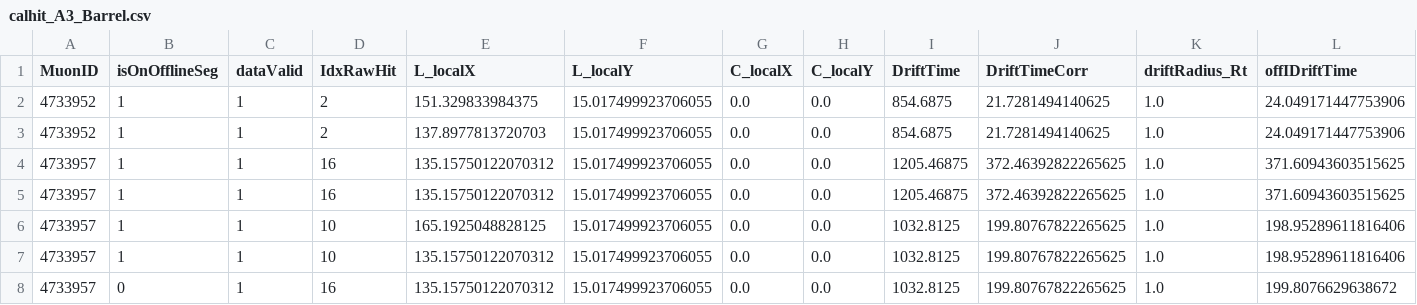
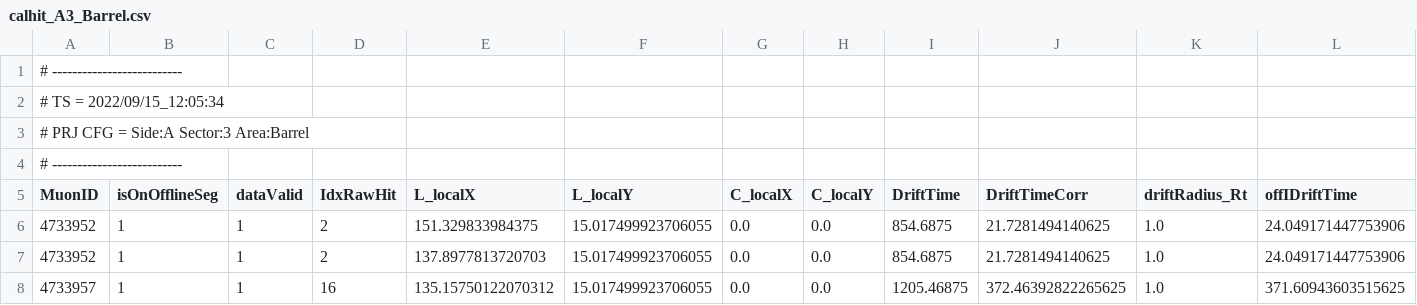
Before and after one commit to andrewpeck/l0mdt-hdl-design, a CSV file: shared/sim/vhdl_input_vect/BA3_0123456789/calhit_A3_Barrel.csv, drawn as a sheet; only a part is shown; the shorter side is filled out with more unchanged rows; rows hold the shown columns only; the diff names each change by its address in the sheet, - before the commit and + after, or states it on an @@ line.

```diff
--- a/shared/sim/vhdl_input_vect/BA3_0123456789/calhit_A3_Barrel.csv
+++ b/shared/sim/vhdl_input_vect/BA3_0123456789/calhit_A3_Barrel.csv
+row 1: # --------------------------
+row 2: # TS = 2022/09/15_12:05:34
+row 3: # PRJ CFG = Side:A Sector:3 Area:Barrel
+row 4: # --------------------------
```
Also changed, not shown: shared/sim/vhdl_input_vect/BA3_0123456789/csm_A3_Barrel.csv, 9 other files.
